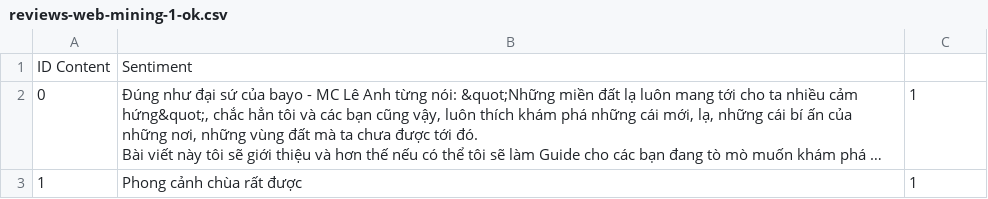
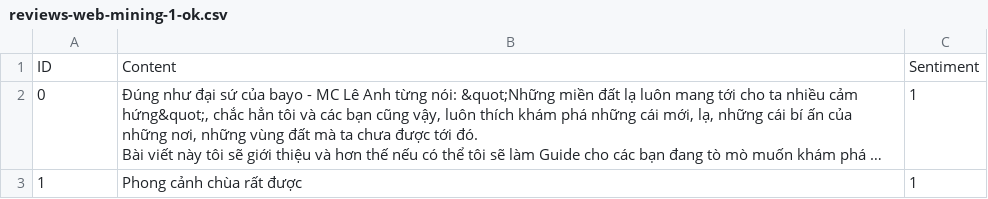
Before and after one commit to hochochoc/web-mining, a CSV file: reviews-web-mining-1-ok.csv, drawn as a sheet; only a part is shown; long unchanged cells end in …; removed rows and columns are numbered as before the commit, all else as after; the diff names each change by its address in the sheet, - before the commit and + after, or states it on an @@ line.

```diff
--- a/reviews-web-mining-1-ok.csv
+++ b/reviews-web-mining-1-ok.csv
-row 1: ID Content | Sentiment
+row 1: ID | Content | Sentiment
```
Also changed, not shown: 4 other files.
